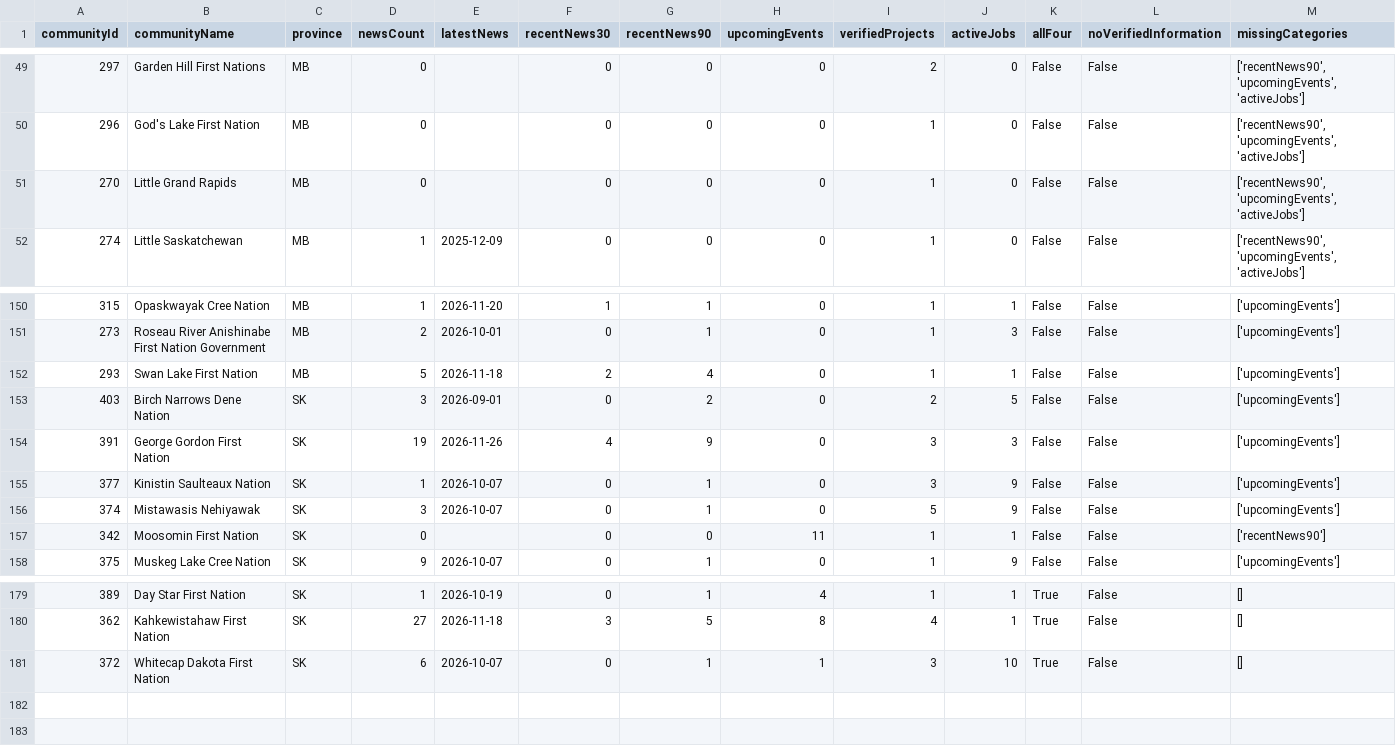
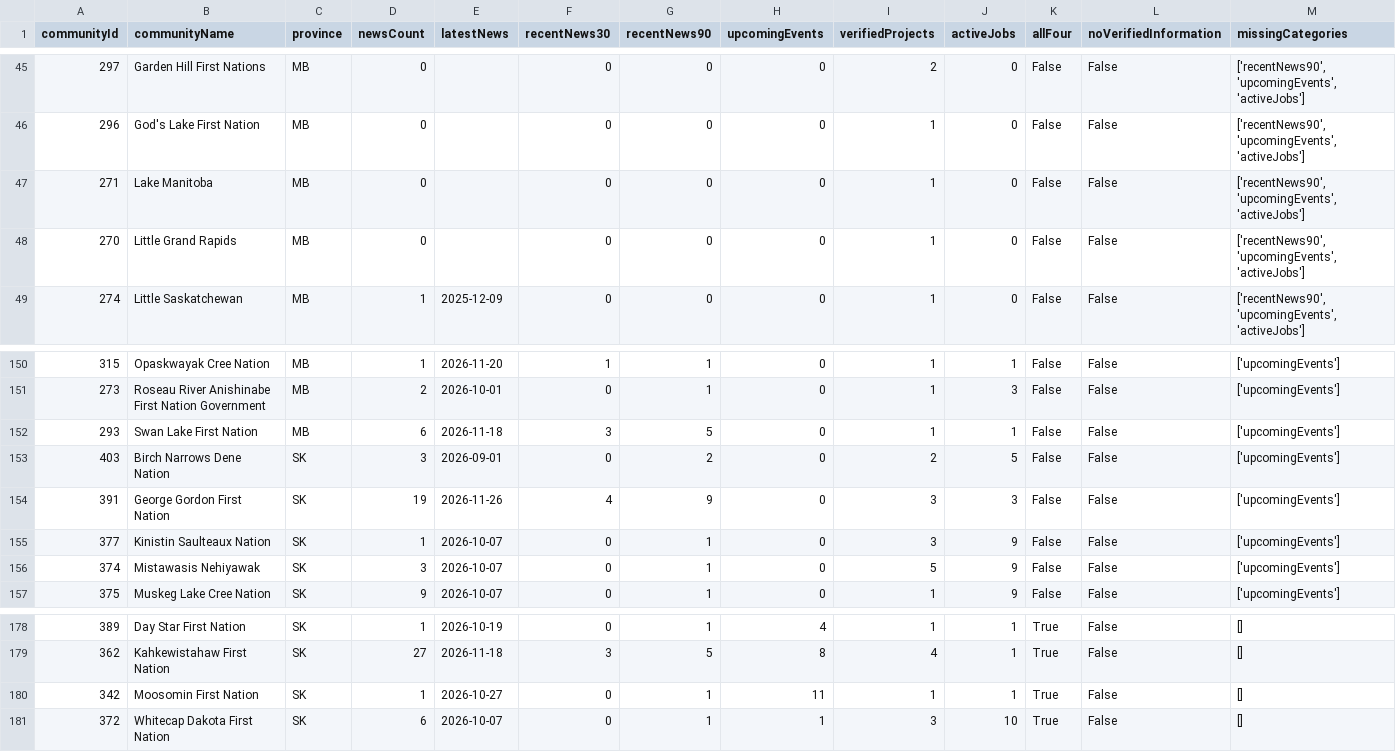
Before and after one commit to SevenGen-Studios/OpenBand, a CSV file: community-coverage-report.csv, drawn as a sheet; only a part is shown, gaps mark what is left out; removed rows and columns are numbered as before the commit, all else as after; the diff covers the shown part only; the diff names each change by its address in the sheet, - before the commit and + after, or states it on an @@ line.

Commit message:
Expand recent community coverage and verify original publication dates (#123)
* Expand under-covered Nations and verify custom-post publication dates

* Record the current source-review date for the expanded manifest

* Prioritize recent community news and distinguish past events

```diff
--- a/community-coverage-report.csv
+++ b/community-coverage-report.csv
+row 47: 271 | Lake Manitoba | MB | 0 |  | 0 | 0 | 0 | 1 | 0 | False | False | ['recentNews90', 'upcomingEvents', 'activeJobs']
-D152 (newsCount): 5
+D152 (newsCount): 6
-F152 (recentNews30): 2
+F152 (recentNews30): 3
-G152 (recentNews90): 4
+G152 (recentNews90): 5
-row 157: 342 | Moosomin First Nation | SK | 0 |  | 0 | 0 | 11 | 1 | 1 | False | False | ['recentNews90']
+row 180: 342 | Moosomin First Nation | SK | 1 | 2026-10-27 | 0 | 1 | 11 | 1 | 1 | True | False | []
```
Also changed, not shown: 6 added rows and 7 removed rows elsewhere in this file, 43 other files.
